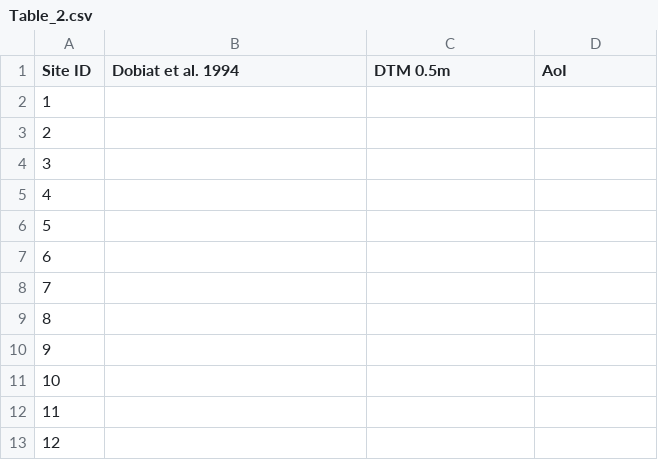
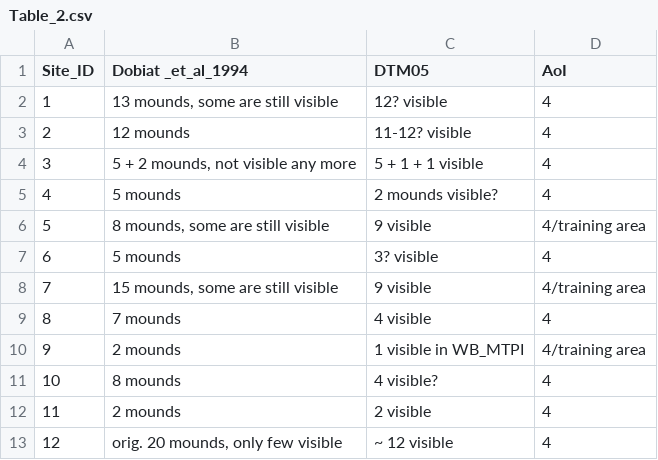
Before and after one commit to keltoskytoi/iSEGMound, a CSV file: analysis/supplementary-materials/Table_2.csv, drawn as a sheet; only a part is shown; the diff covers the shown part only.

```diff
--- a/analysis/supplementary-materials/Table_2.csv
+++ b/analysis/supplementary-materials/Table_2.csv
@@ -1,13 +1,13 @@
-Site ID,Dobiat et al. 1994,DTM 0.5m,AoI
-1,,,
-2,,,
-3,,,
-4,,,
-5,,,
-6,,,
-7,,,
-8,,,
-9,,,
-10,,,
-11,,,
-12,,,
+Site_ID,Dobiat _et_al_1994,DTM05,AoI
+1,"13 mounds, some are still visible",12? visible,4
+2,12 mounds ,11-12? visible,4
+3,"5 + 2 mounds, not visible any more ",5 + 1 + 1 visible,4
+4,5 mounds ,2 mounds visible?,4
+5,"8 mounds, some are still visible",9 visible,4/training area
+6,5 mounds,3? visible,4
+7,"15 mounds, some are still visible",9 visible,4/training area
+8,7 mounds,4 visible,4
+9,2 mounds,1 visible in WB_MTPI,4/training area
+10,8 mounds,4 visible?,4
+11,2 mounds ,2 visible,4
+12,"orig. 20 mounds, only few visible",~ 12 visible,4
```
Also changed, not shown: 78 edited cells elsewhere in this file, 10 other files.
